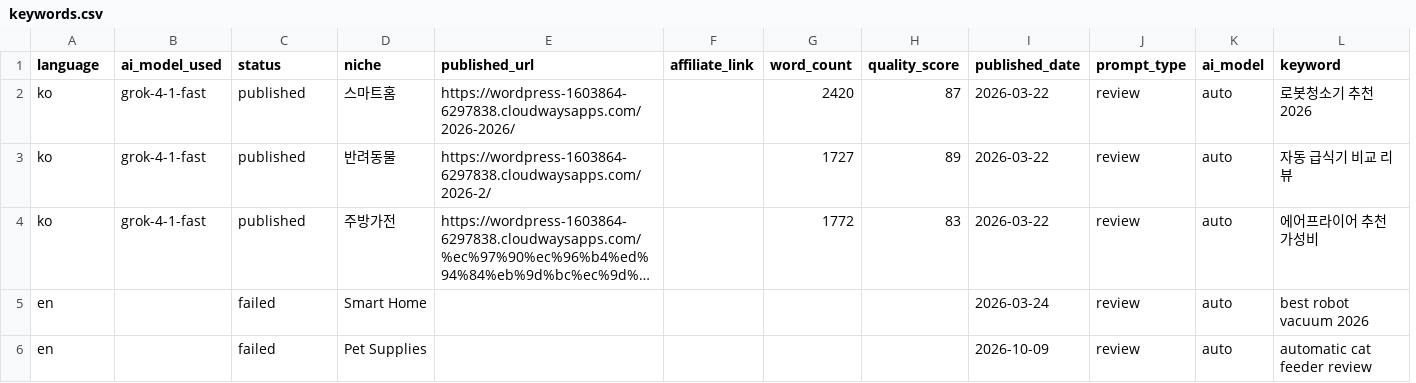
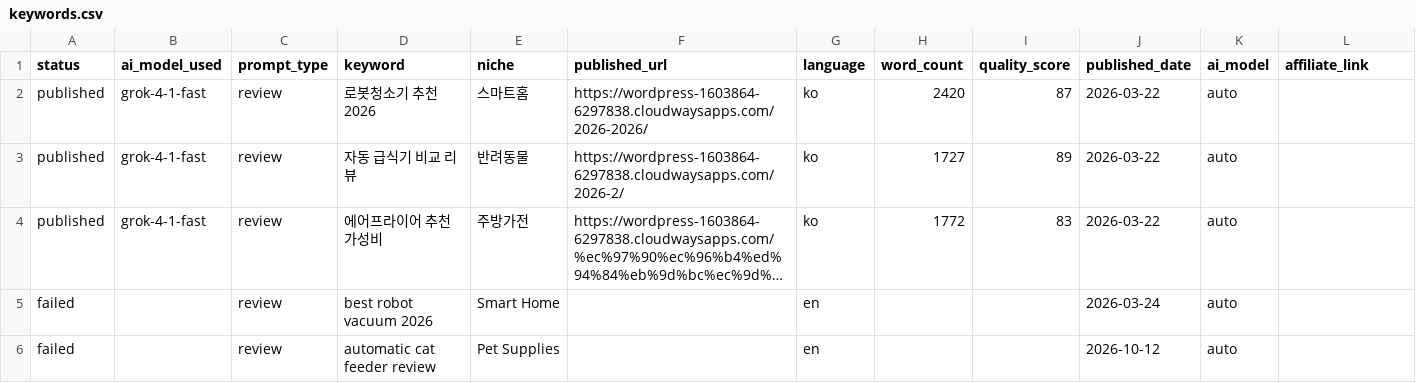
Before and after one commit to mymiryu-commits/wp-auto-blog-template, a CSV file: data/keywords.csv, drawn as a sheet; long unchanged cells end in …; removed rows and columns are numbered as before the commit, all else as after; the diff names each change by its address in the sheet, - before the commit and + after, or states it on an @@ line.

Commit message:
update: published hashes [skip ci]

```diff
--- a/data/keywords.csv
+++ b/data/keywords.csv
+column D (keyword), rows 2-5: 로봇청소기 추천 2026 | 자동 급식기 비교 리뷰 | 에어프라이어 추천 가성비 | best robot vacuum 2026
-column F (affiliate_link), empty
+column G (language), rows 2-5: ko | ko | ko | en
-column J (prompt_type), rows 2-5: all review
-A1: language
+A1: status
-C1: status
+C1: prompt_type
-L1: keyword
+L1: affiliate_link
-A2:A4 (status): ko
+A2:A4 (status): published
-C2:C4 (prompt_type): published
+C2:C4 (prompt_type): review
-L2 (affiliate_link): 로봇청소기 추천 2026
+L2 (affiliate_link): (empty)
-L3 (affiliate_link): 자동 급식기 비교 리뷰
+L3 (affiliate_link): (empty)
-L4 (affiliate_link): 에어프라이어 추천 가성비
+L4 (affiliate_link): (empty)
-A5 (status): en
+A5 (status): failed
-C5 (prompt_type): failed
+C5 (prompt_type): review
-L5 (affiliate_link): best robot vacuum 2026
+L5 (affiliate_link): (empty)
-row 6: en |  | failed | Pet Supplies |  |  |  |  | 2026-10-09 | review | auto | automatic cat feeder review
+row 6: failed |  | review | automatic cat feeder review | Pet Supplies |  | en |  |  | 2026-10-12 | auto
```
